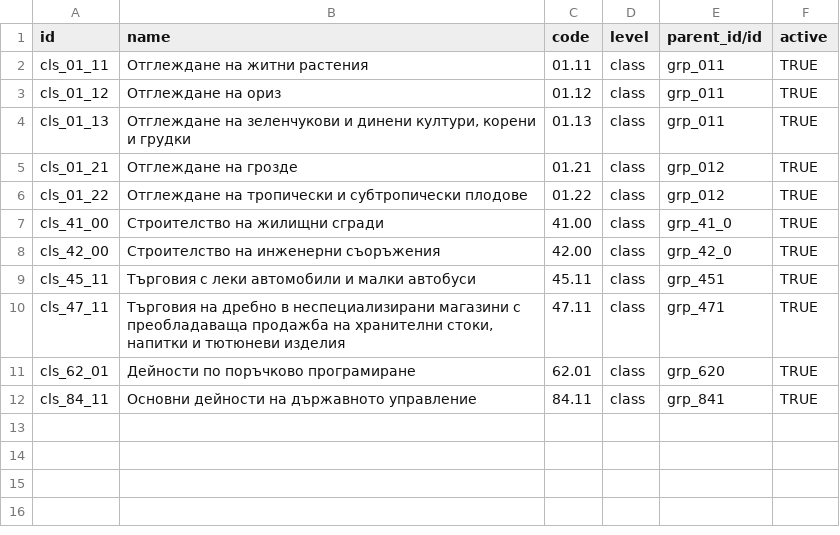
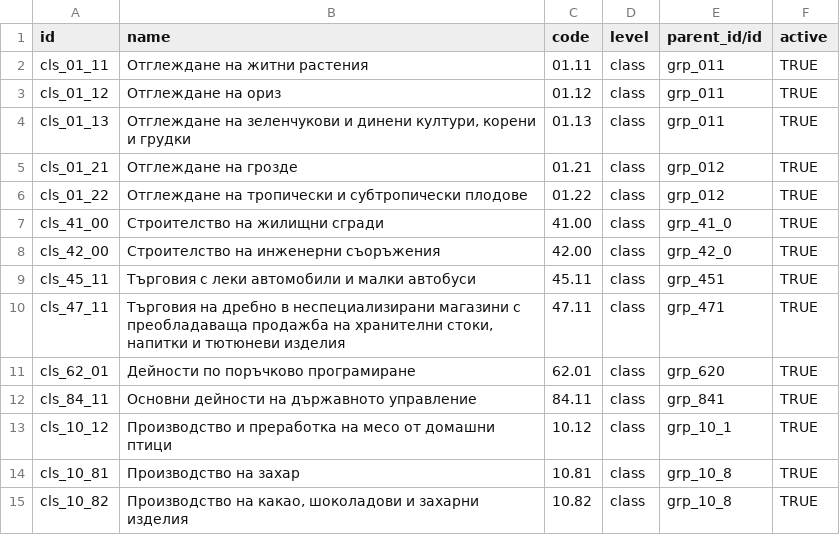
Before and after one commit to rosenvladimirov/l10n-bulgaria, a CSV file: l10n_bg_payroll_classifications/data/bg_hr_payroll_economic_activity/cls/bg.hr.payroll.economic.activity.csv, drawn as a sheet.

```diff
--- a/l10n_bg_payroll_classifications/data/bg_hr_payroll_economic_activity/cls/bg.hr.payroll.economic.activity.csv
+++ b/l10n_bg_payroll_classifications/data/bg_hr_payroll_economic_activity/cls/bg.hr.payroll.economic.activity.csv
@@ -12 +12,4 @@ cls_62_01,Дейности по поръчково програмиране,62.0
 cls_84_11,Основни дейности на държавното управление,84.11,class,grp_841,TRUE
+cls_10_12,Производство и преработка на месо от домашни птици,10.12,class,grp_10_1,TRUE
+cls_10_81,Производство на захар,10.81,class,grp_10_8,TRUE
+cls_10_82,"Производство на какао, шоколадови и захарни изделия",10.82,class,grp_10_8,TRUE
```
Also changed, not shown: l10n_bg_payroll_classifications/data/bg_hr_payroll_economic_activity/grp/bg.hr.payroll.economic.activity.csv, 2 other files.
